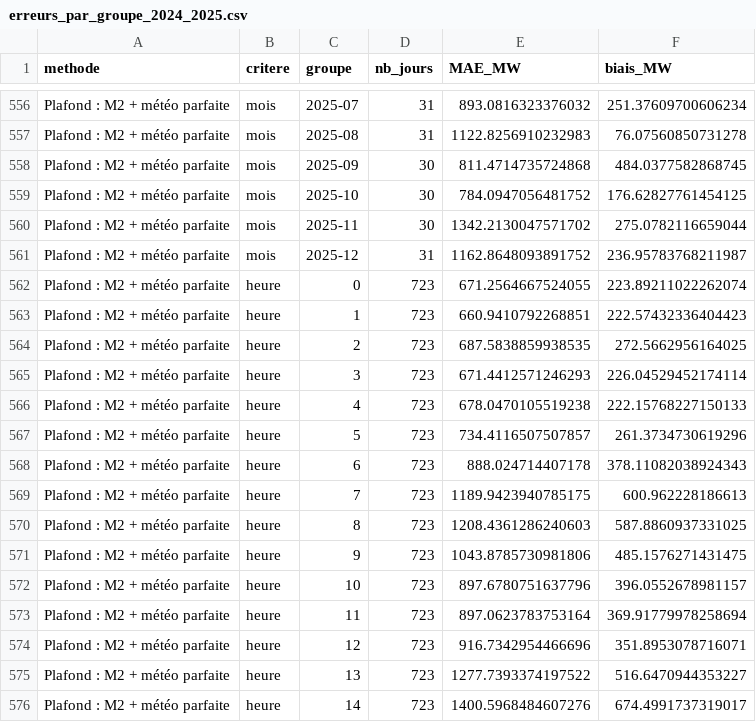
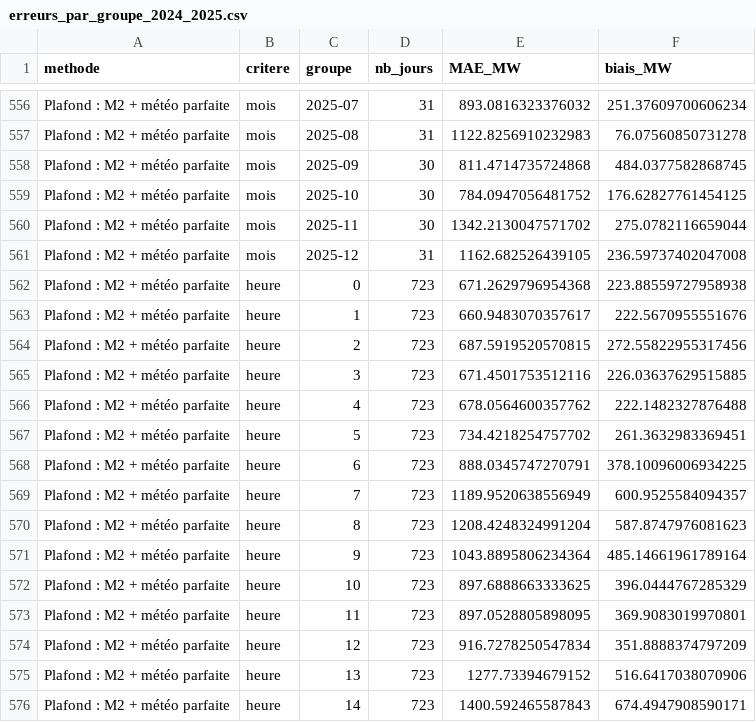
Before and after one commit to MarteOued/Projet-series-temporelles, a CSV file: data/resultats/erreurs_par_groupe_2024_2025.csv, drawn as a sheet; only a part is shown, gaps mark what is left out; the diff covers the shown part only.

```diff
--- a/data/resultats/erreurs_par_groupe_2024_2025.csv
+++ b/data/resultats/erreurs_par_groupe_2024_2025.csv
@@ -560,17 +560,17 @@ Plafond : M2 + météo parfaite,mois,2025-10,30,784.0947056481752,176.6282776145
 Plafond : M2 + météo parfaite,mois,2025-11,30,1342.2130047571702,275.0782116659044
-Plafond : M2 + météo parfaite,mois,2025-12,31,1162.8648093891752,236.95783768211987
-Plafond : M2 + météo parfaite,heure,0,723,671.2564667524055,223.89211022262074
-Plafond : M2 + météo parfaite,heure,1,723,660.9410792268851,222.57432336404423
-Plafond : M2 + météo parfaite,heure,2,723,687.5838859938535,272.5662956164025
-Plafond : M2 + météo parfaite,heure,3,723,671.4412571246293,226.04529452174114
-Plafond : M2 + météo parfaite,heure,4,723,678.0470105519238,222.15768227150133
-Plafond : M2 + météo parfaite,heure,5,723,734.4116507507857,261.3734730619296
-Plafond : M2 + météo parfaite,heure,6,723,888.024714407178,378.11082038924343
-Plafond : M2 + météo parfaite,heure,7,723,1189.9423940785175,600.962228186613
-Plafond : M2 + météo parfaite,heure,8,723,1208.4361286240603,587.8860937331025
-Plafond : M2 + météo parfaite,heure,9,723,1043.8785730981806,485.1576271431475
-Plafond : M2 + météo parfaite,heure,10,723,897.6780751637796,396.0552678981157
-Plafond : M2 + météo parfaite,heure,11,723,897.0623783753164,369.91779978258694
-Plafond : M2 + météo parfaite,heure,12,723,916.7342954466696,351.8953078716071
-Plafond : M2 + météo parfaite,heure,13,723,1277.7393374197522,516.6470944353227
-Plafond : M2 + météo parfaite,heure,14,723,1400.5968484607276,674.4991737319017
+Plafond : M2 + météo parfaite,mois,2025-12,31,1162.682526439105,236.59737402047008
+Plafond : M2 + météo parfaite,heure,0,723,671.2629796954368,223.88559727958938
+Plafond : M2 + météo parfaite,heure,1,723,660.9483070357617,222.5670955551676
+Plafond : M2 + météo parfaite,heure,2,723,687.5919520570815,272.55822955317456
+Plafond : M2 + météo parfaite,heure,3,723,671.4501753512116,226.03637629515885
+Plafond : M2 + météo parfaite,heure,4,723,678.0564600357762,222.1482327876488
+Plafond : M2 + météo parfaite,heure,5,723,734.4218254757702,261.3632983369451
+Plafond : M2 + météo parfaite,heure,6,723,888.0345747270791,378.10096006934225
+Plafond : M2 + météo parfaite,heure,7,723,1189.9520638556949,600.9525584094357
+Plafond : M2 + météo parfaite,heure,8,723,1208.4248324991204,587.8747976081623
+Plafond : M2 + météo parfaite,heure,9,723,1043.8895806234364,485.14661961789164
+Plafond : M2 + météo parfaite,heure,10,723,897.6888663333625,396.0444767285329
+Plafond : M2 + météo parfaite,heure,11,723,897.0528805898095,369.9083019970801
+Plafond : M2 + météo parfaite,heure,12,723,916.7278250547834,351.8888374797209
+Plafond : M2 + météo parfaite,heure,13,723,1277.73394679152,516.6417038070906
+Plafond : M2 + météo parfaite,heure,14,723,1400.592465587843,674.4947908590171
```
Also changed, not shown: 28 edited cells elsewhere in this file, data/resultats/comparaison_test_2024_2025.csv, data/resultats/comparaison_test_2024_2025_par_annee.csv, 18 other files.
